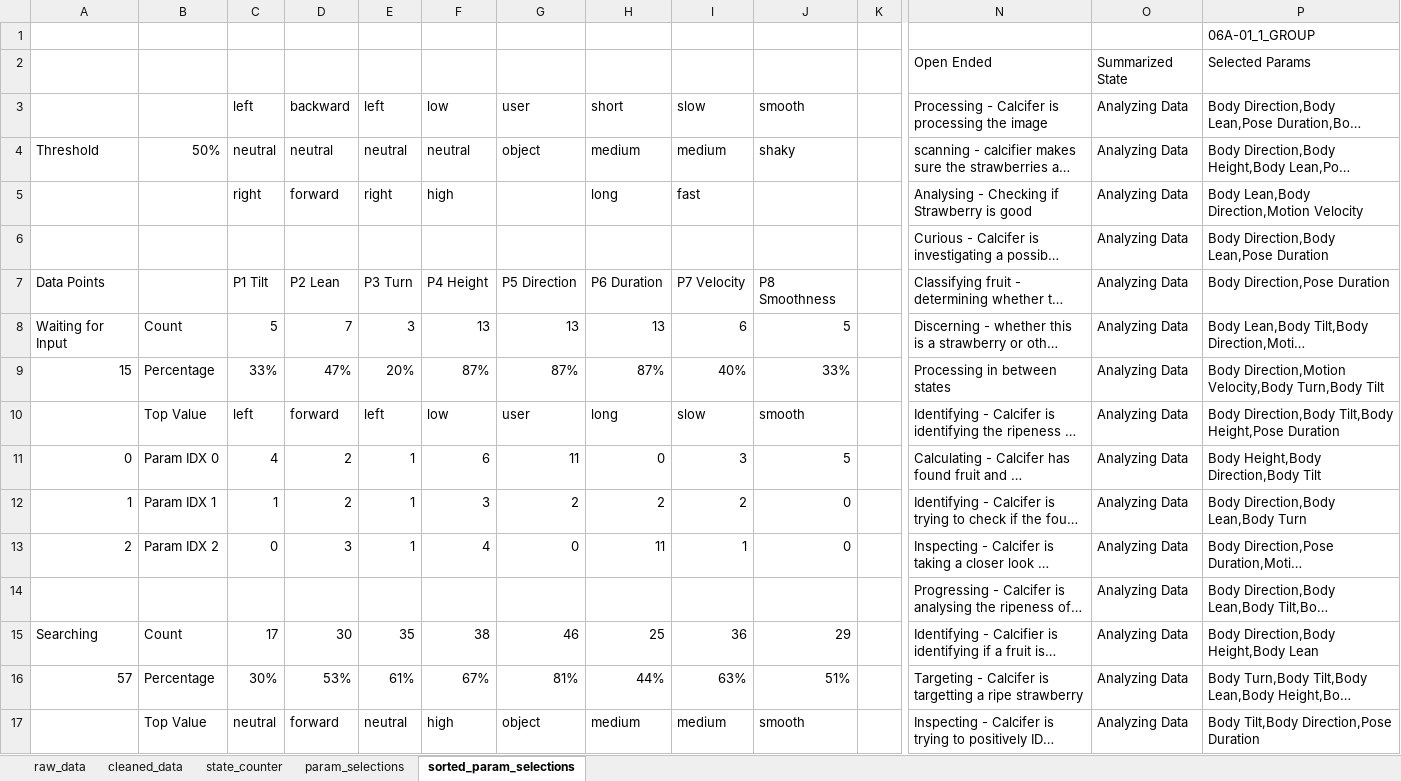
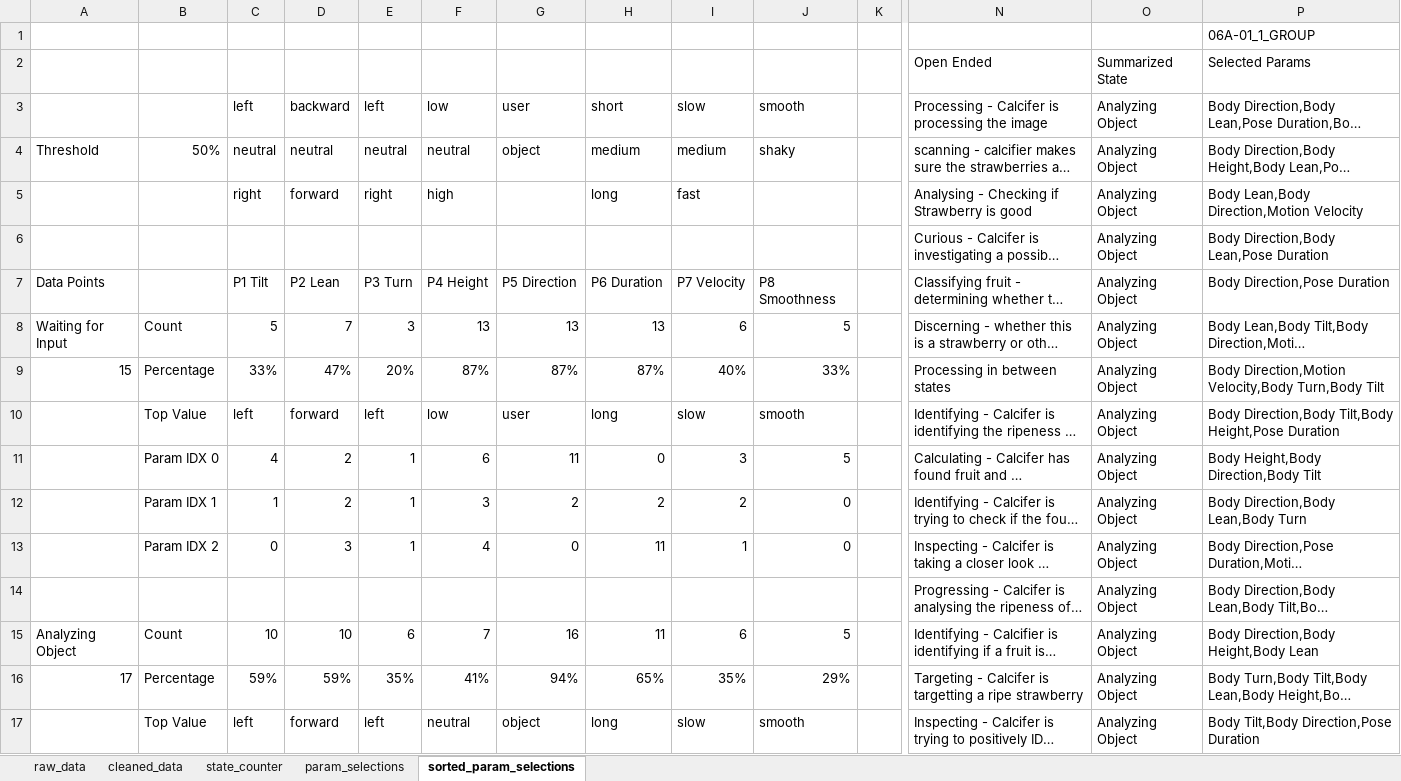
Before and after one commit to liamreneroy/LLM_motion, an Excel workbook: data/part01_numeric_values.xlsx, sheet sorted_param_selections, drawn as a sheet; only a part is shown, gaps mark what is left out; long unchanged cells end in …; values as stored, in another font and other column widths than the file's, no cell formats; conditional formats and table styles not drawn; 1 other sheet too large or unreadable and not compared; the diff covers the shown part only; the diff names each change by its address in the sheet, - before the commit and + after, or states it on an @@ line.

```diff
--- a/data/part01_numeric_values.xlsx (sheet sorted_param_selections)
+++ b/data/part01_numeric_values.xlsx (sheet sorted_param_selections)
-O3:O17: Analyzing Data
+O3:O17: Analyzing Object
-A11: 0
+A11: (empty)
-A12: 1
+A12: (empty)
-A13: 2
+A13: (empty)
-A15: Searching
+A15: Analyzing Object
-C15: 17
+C15: 10
-D15: 30
+D15: 10
-E15: 35
+E15: 6
-F15: 38
+F15: 7
-G15: 46
+G15: 16
-H15: 25
+H15: 11
-I15: 36
+I15: 6
-J15: 29
+J15: 5
-A16: 57
+A16: 17
-C16: 30%
+C16: 59%
-D16: 53%
+D16: 59%
-E16: 61%
+E16: 35%
-F16: 67%
+F16: 41%
-G16: 81%
+G16: 94%
-H16: 44%
+H16: 65%
-I16: 63%
+I16: 35%
-J16: 51%
+J16: 29%
-C17: neutral
+C17: left
-E17: neutral
+E17: left
-F17: high
+F17: neutral
-H17: medium
+H17: long
-I17: medium
+I17: slow
```
Also changed, not shown: 1 added row, 1 removed row and 198 edited cells elsewhere in this sheet, sheet state_counter, sheet param_selections, cell formats, formulas that keep their value, data/llm_generated_data.xlsx, 6 other files.
